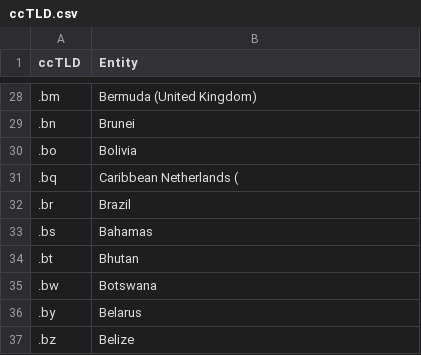
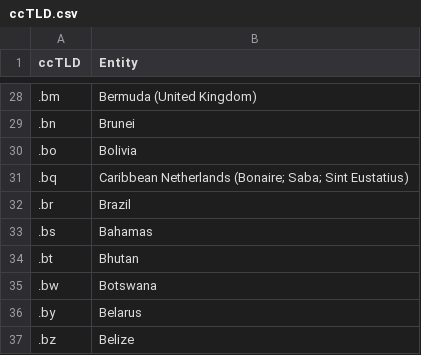
Before and after one commit to ezaspy/ccTLD, a CSV file: ccTLD.csv, drawn as a sheet; only a part is shown, gaps mark what is left out; the diff names each change by its address in the sheet, - before the commit and + after, or states it on an @@ line.

Commit message:
Update ccTLD.csv

```diff
--- a/ccTLD.csv
+++ b/ccTLD.csv
-B31 (Entity): Caribbean Netherlands (
+B31 (Entity): Caribbean Netherlands (Bonaire; Saba; Sint Eustatius)
```
